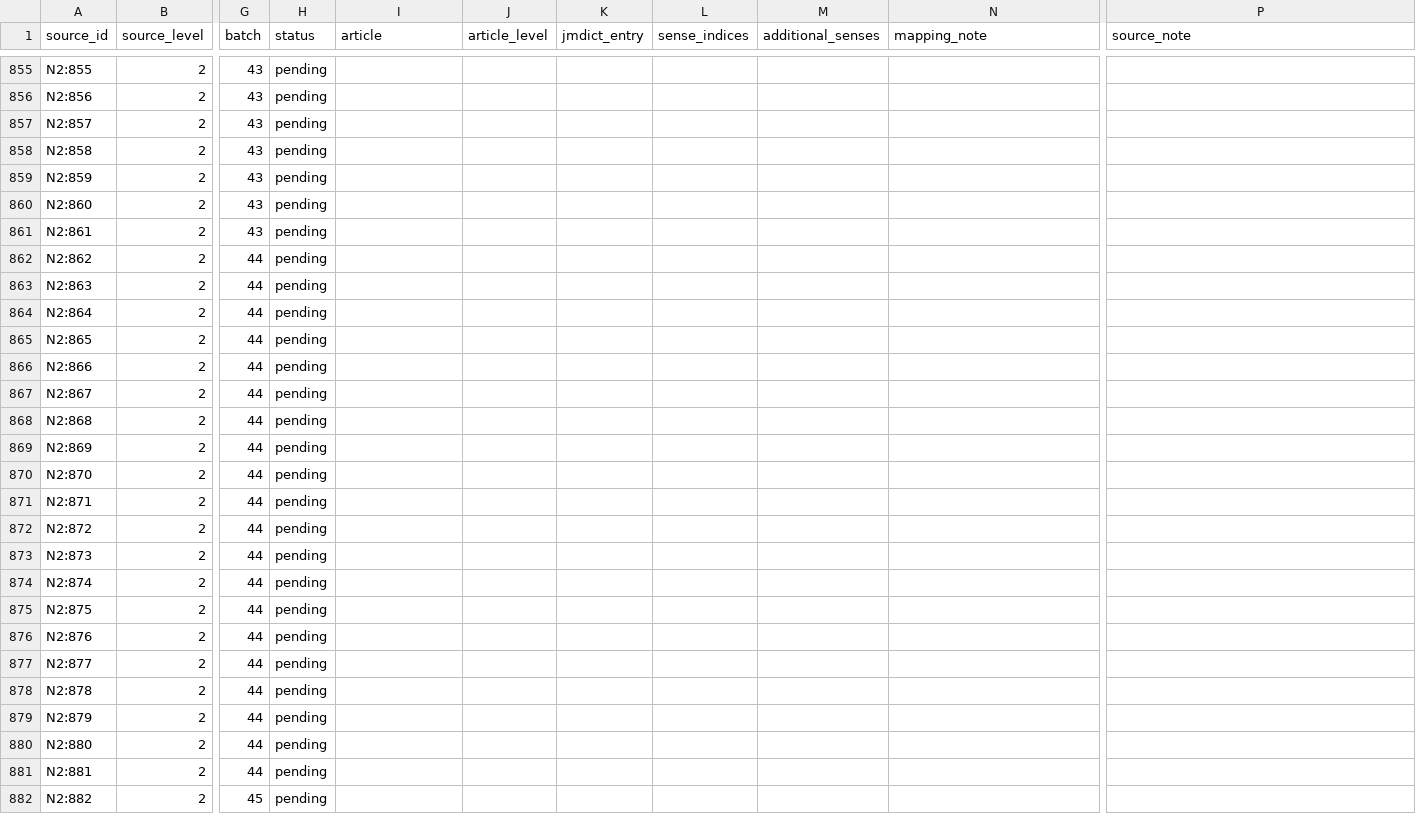
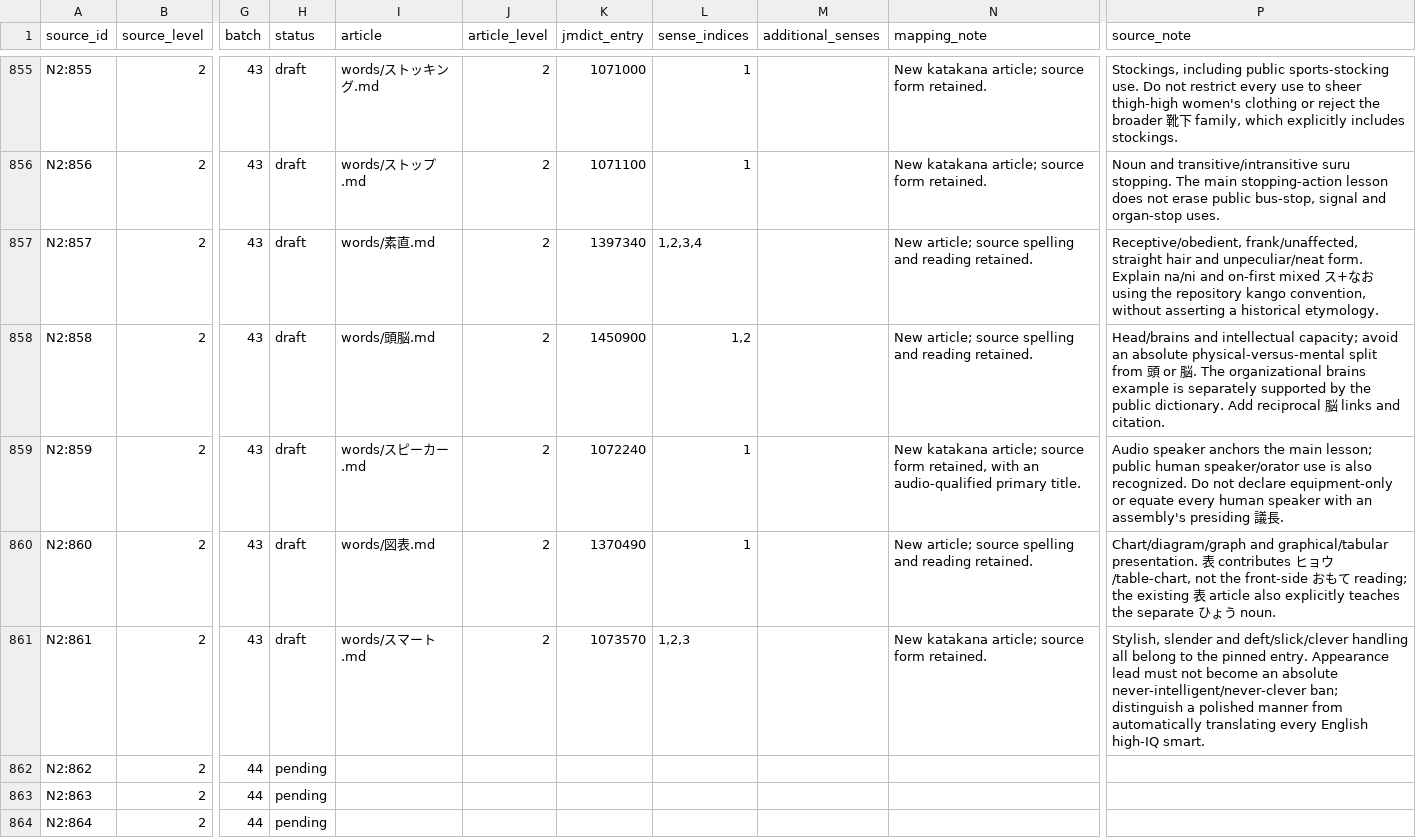
Before and after one commit to stop-cran/learning-japanese, a TSV file: docs/n2-vocabulary-sources.tsv, drawn as a sheet; only a part is shown, gaps mark what is left out; the shorter side is filled out with more unchanged rows; the diff covers the shown part only; the diff names each change by its address in the sheet, - before the commit and + after, or states it on an @@ line.

```diff
--- a/docs/n2-vocabulary-sources.tsv
+++ b/docs/n2-vocabulary-sources.tsv
-H855:H861 (status): pending
+H855:H861 (status): draft
-I855 (article): (empty)
+I855 (article): words/ストッキング.md
-J855:J861 (article_level): (empty)
+J855:J861 (article_level): 2
-K855 (jmdict_entry): (empty)
+K855 (jmdict_entry): 1071000
-L855:L856 (sense_indices): (empty)
+L855:L856 (sense_indices): 1
-N855:N856 (mapping_note): (empty)
+N855:N856 (mapping_note): New katakana article; source form retained.
-P855 (source_note): (empty)
+P855 (source_note): Stockings, including public sports-stocking use. Do not restrict every use to sheer thigh-high women's clothing or reject the broader 靴下 family, which explicitly includes stockings.
-I856 (article): (empty)
+I856 (article): words/ストップ.md
-K856 (jmdict_entry): (empty)
+K856 (jmdict_entry): 1071100
-P856 (source_note): (empty)
+P856 (source_note): Noun and transitive/intransitive suru stopping. The main stopping-action lesson does not erase public bus-stop, signal and organ-stop uses.
-I857 (article): (empty)
+I857 (article): words/素直.md
-K857 (jmdict_entry): (empty)
+K857 (jmdict_entry): 1397340
-L857 (sense_indices): (empty)
+L857 (sense_indices): 1,2,3,4
-N857:N858 (mapping_note): (empty)
+N857:N858 (mapping_note): New article; source spelling and reading retained.
-P857 (source_note): (empty)
+P857 (source_note): Receptive/obedient, frank/unaffected, straight hair and unpeculiar/neat form. Explain na/ni and on-first mixed ス+なお using the repository kango convention, without asserting a historical etymology.
-I858 (article): (empty)
+I858 (article): words/頭脳.md
-K858 (jmdict_entry): (empty)
+K858 (jmdict_entry): 1450900
-L858 (sense_indices): (empty)
+L858 (sense_indices): 1,2
-P858 (source_note): (empty)
+P858 (source_note): Head/brains and intellectual capacity; avoid an absolute physical-versus-mental split from 頭 or 脳. The organizational brains example is separately supported by the public dictionary. Add reciprocal 脳 links and citation.
-I859 (article): (empty)
+I859 (article): words/スピーカー.md
-K859 (jmdict_entry): (empty)
+K859 (jmdict_entry): 1072240
-L859:L860 (sense_indices): (empty)
+L859:L860 (sense_indices): 1
-N859 (mapping_note): (empty)
+N859 (mapping_note): New katakana article; source form retained, with an audio-qualified primary title.
-P859 (source_note): (empty)
+P859 (source_note): Audio speaker anchors the main lesson; public human speaker/orator use is also recognized. Do not declare equipment-only or equate every human speaker with an assembly's presiding 議長.
-I860 (article): (empty)
+I860 (article): words/図表.md
-K860 (jmdict_entry): (empty)
+K860 (jmdict_entry): 1370490
-N860 (mapping_note): (empty)
+N860 (mapping_note): New article; source spelling and reading retained.
-P860 (source_note): (empty)
+P860 (source_note): Chart/diagram/graph and graphical/tabular presentation. 表 contributes ヒョウ/table-chart, not the front-side おもて reading; the existing 表 article also explicitly teaches the separate ひょう noun.
-I861 (article): (empty)
+I861 (article): words/スマート.md
-K861 (jmdict_entry): (empty)
+K861 (jmdict_entry): 1073570
-L861 (sense_indices): (empty)
+L861 (sense_indices): 1,2,3
-N861 (mapping_note): (empty)
+N861 (mapping_note): New katakana article; source form retained.
-P861 (source_note): (empty)
+P861 (source_note): Stylish, slender and deft/slick/clever handling all belong to the pinned entry. Appearance lead must not become an absolute never-intelligent/never-clever ban; distinguish a polished manner from automatically translating every English high-IQ smart.
```
Also changed, not shown: 91 edited cells elsewhere in this file, 27 other files.
